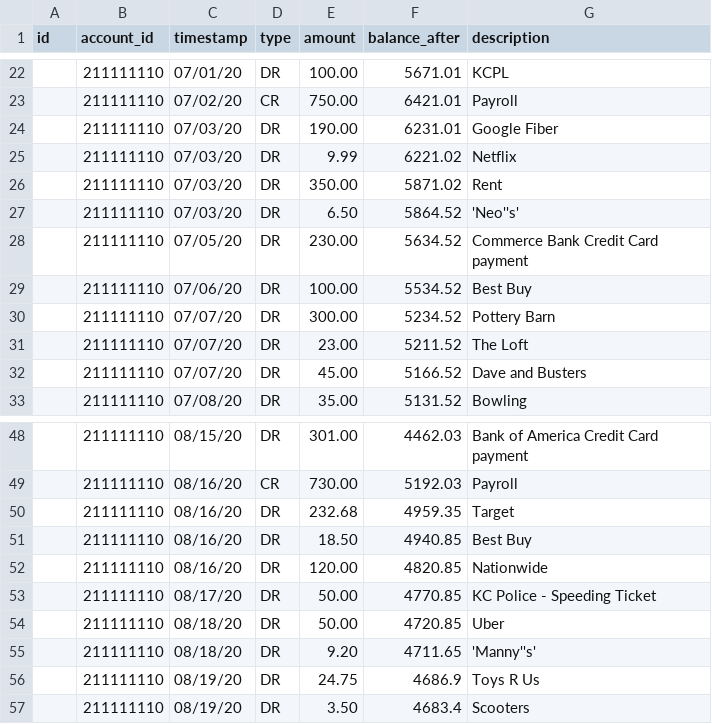
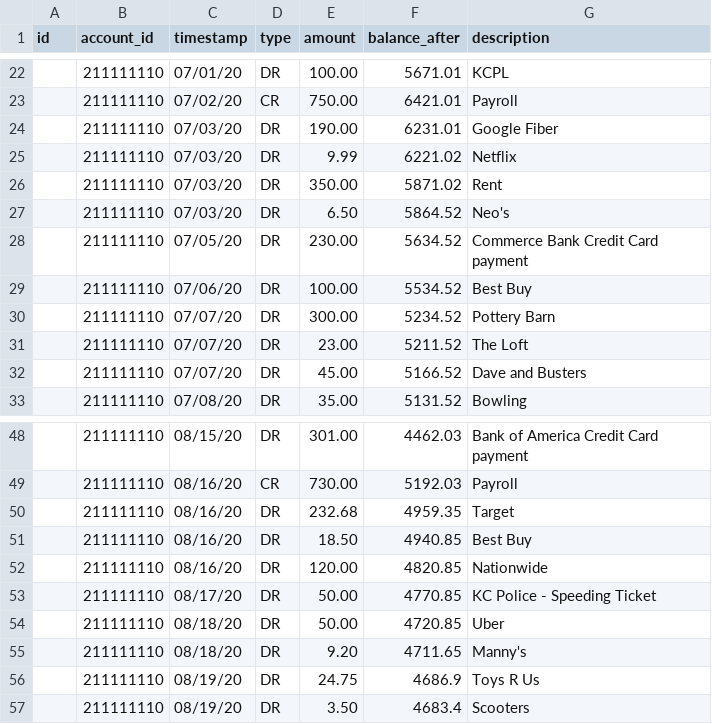
Before and after one commit to ZDGharst/CommerceBankWebApp, a CSV file: data/RawData.csv, drawn as a sheet; only a part is shown, gaps mark what is left out; the diff names each change by its address in the sheet, - before the commit and + after, or states it on an @@ line.

Commit message:
Update formatting of raw data

```diff
--- a/data/RawData.csv
+++ b/data/RawData.csv
-G27 (description): 'Neo''s'
+G27 (description): Neo's
-G55 (description): 'Manny''s'
+G55 (description): Manny's
```
